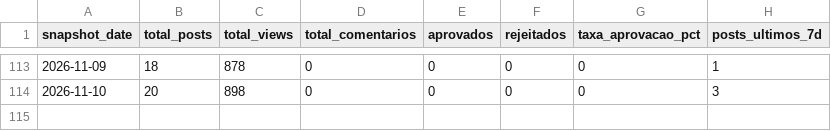
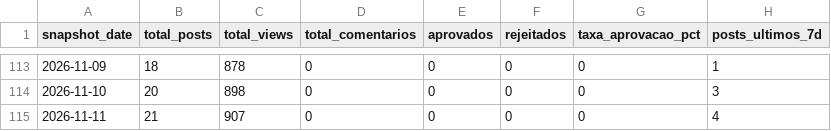
Before and after one commit to wellgois/blog_euprofessor, a CSV file: exports/blog/daily_snapshot.csv, drawn as a sheet; only a part is shown, gaps mark what is left out; the diff names each change by its address in the sheet, - before the commit and + after, or states it on an @@ line.

Commit message:
export blog metrics 2026-11-11

```diff
--- a/exports/blog/daily_snapshot.csv
+++ b/exports/blog/daily_snapshot.csv
+row 115: 2026-11-11 | 21 | 907 | 0 | 0 | 0 | 0 | 4
```
Also changed, not shown: 2 other files.
